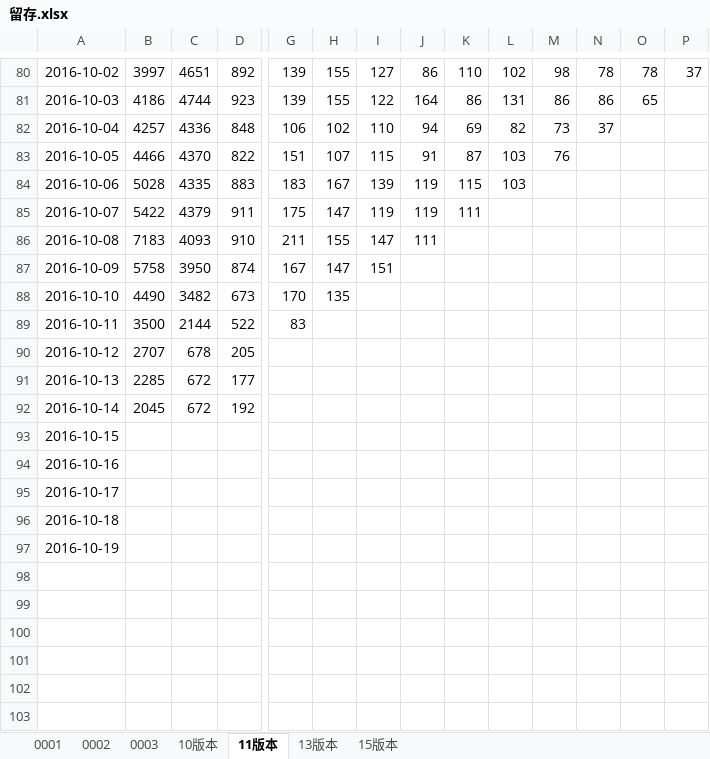
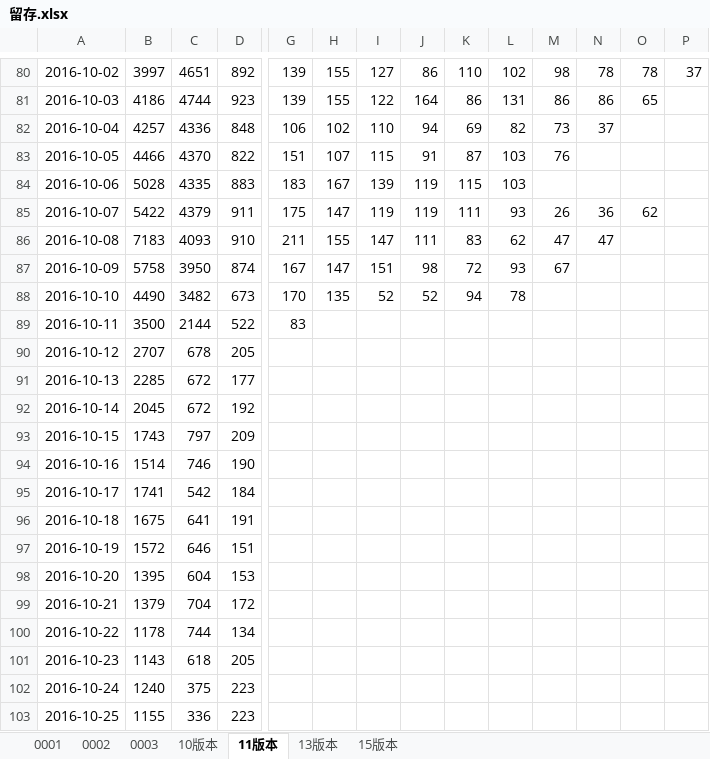
Before and after one commit to fanliaokeji/lvdun, an Excel workbook: aitushow/code/doc/留存.xlsx, sheet 11版本, drawn as a sheet; only a part is shown, gaps mark what is left out; the shorter side is filled out with more unchanged rows; values as stored, in another font and other column widths than the file's, no borders; removed rows and columns are numbered as before the commit, all else as after; rows hold the shown columns only; the diff covers the shown part only; the diff names each change by its address in the sheet, - before the commit and + after, or states it on an @@ line.

```diff
--- a/aitushow/code/doc/留存.xlsx (sheet 11版本)
+++ b/aitushow/code/doc/留存.xlsx (sheet 11版本)
-L85: (empty)
+L85: 93
-M85: (empty)
+M85: 26
-N85: (empty)
+N85: 36
-O85: (empty)
+O85: 62
-K86: (empty)
+K86: 83
-L86: (empty)
+L86: 62
-M86: (empty)
+M86: 47
-N86: (empty)
+N86: 47
-J87: (empty)
+J87: 98
-K87: (empty)
+K87: 72
-L87: (empty)
+L87: 93
-M87: (empty)
+M87: 67
-I88: (empty)
+I88: 52
-J88: (empty)
+J88: 52
-K88: (empty)
+K88: 94
-L88: (empty)
+L88: 78
-row 93: 2016-10-15
-row 94: 2016-10-16
-row 95: 2016-10-17
-row 96: 2016-10-18
-row 97: 2016-10-19
-row 93: (empty)
+row 93: 2016-10-15 | 1743 | 797 | 209
-row 94: (empty)
+row 94: 2016-10-16 | 1514 | 746 | 190
-row 95: (empty)
+row 95: 2016-10-17 | 1741 | 542 | 184
+row 96: 2016-10-18 | 1675 | 641 | 191
+row 97: 2016-10-19 | 1572 | 646 | 151
+row 98: 2016-10-20 | 1395 | 604 | 153
+row 99: 2016-10-21 | 1379 | 704 | 172
+row 100: 2016-10-22 | 1178 | 744 | 134
+row 101: 2016-10-23 | 1143 | 618 | 205
+row 102: 2016-10-24 | 1240 | 375 | 223
+row 103: 2016-10-25 | 1155 | 336 | 223
```
Also changed, not shown: 11 added rows and 92 edited cells elsewhere in this sheet, sheet 15版本, charts or pictures.
